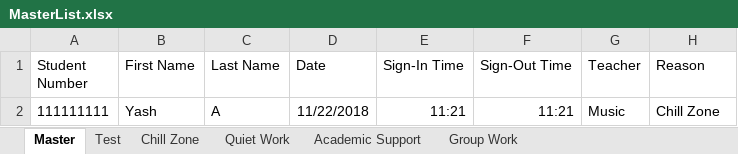
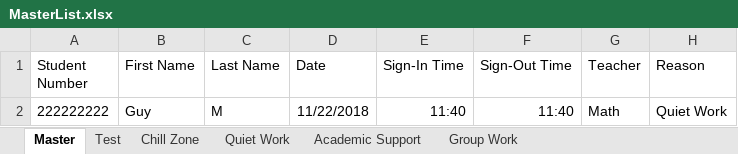
Before and after one commit to YashArora0606/Sign-In-Plus-Plus, an Excel workbook: MasterList.xlsx, sheet Master, drawn as a sheet; values as stored, in another font and other column widths than the file's, no borders; removed rows and columns are numbered as before the commit, all else as after; the diff names each change by its address in the sheet, - before the commit and + after, or states it on an @@ line.

```diff
--- a/MasterList.xlsx (sheet Master)
+++ b/MasterList.xlsx (sheet Master)
-row 2: 111111111 | Yash | A | 11/22/2018 | 11:21 | 11:21 | Music | Chill Zone
+row 2: 222222222 | Guy | M | 11/22/2018 | 11:40 | 11:40 | Math | Quiet Work
```
Also changed, not shown: 20 other files.
